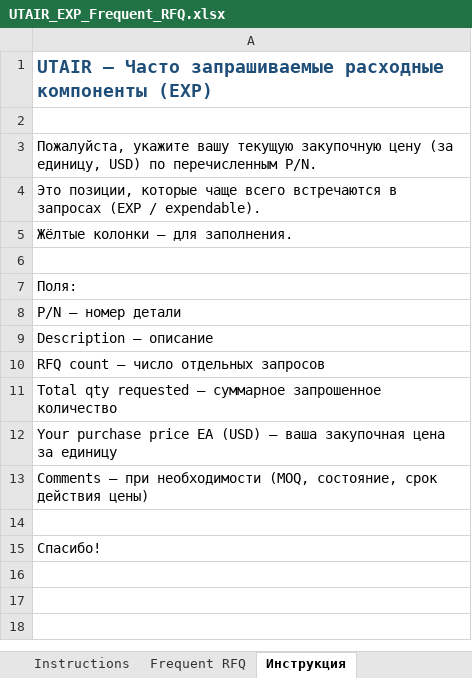
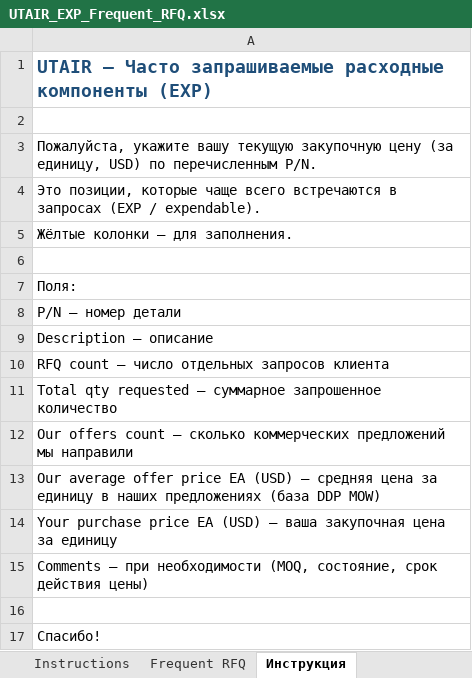
Before and after one commit to alexanderp-cell/Main, an Excel workbook: UTAIR_EXP_Frequent_RFQ.xlsx, sheet Инструкция, drawn as a sheet; values as stored, in another font and other column widths than the file's, no borders; the diff names each change by its address in the sheet, - before the commit and + after, or states it on an @@ line.

```diff
--- a/UTAIR_EXP_Frequent_RFQ.xlsx (sheet Инструкция)
+++ b/UTAIR_EXP_Frequent_RFQ.xlsx (sheet Инструкция)
-A10: RFQ count — число отдельных запросов
+A10: RFQ count — число отдельных запросов клиента
+row 12: Our offers count — сколько коммерческих предложений мы направили
+row 13: Our average offer price EA (USD) — средняя цена за единицу в наших предложениях (база DDP MOW)
```
Also changed, not shown: sheet Frequent RFQ, sheet Instructions.
